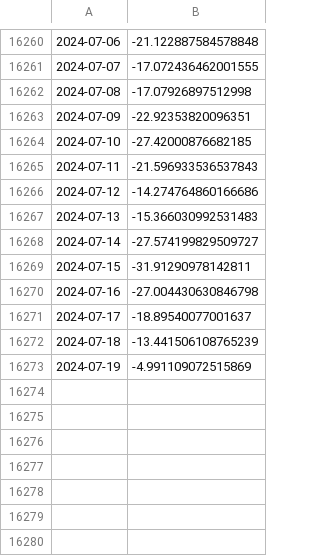
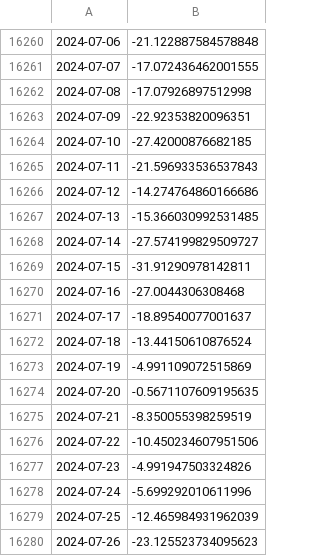
Before and after one commit to linusmagnusson/clint_ts_output, a CSV file: area_AO1000_raw.csv, drawn as a sheet; only a part is shown, gaps mark what is left out.

```diff
--- a/area_AO1000_raw.csv
+++ b/area_AO1000_raw.csv
@@ -16266,8 +16266,15 @@
 2024-07-12,-14.274764860166686
-2024-07-13,-15.366030992531483
+2024-07-13,-15.366030992531485
 2024-07-14,-27.574199829509727
 2024-07-15,-31.91290978142811
-2024-07-16,-27.004430630846798
+2024-07-16,-27.0044306308468
 2024-07-17,-18.89540077001637
-2024-07-18,-13.441506108765239
+2024-07-18,-13.44150610876524
 2024-07-19,-4.991109072515869
+2024-07-20,-0.5671107609195635
+2024-07-21,-8.350055398259519
+2024-07-22,-10.450234607951506
+2024-07-23,-4.991947503324826
+2024-07-24,-5.699292010611996
+2024-07-25,-12.465984931962039
+2024-07-26,-23.125523734095623
```
Also changed, not shown: glob_2t_raw.csv, nao_classic_raw.csv, 12 other files.
